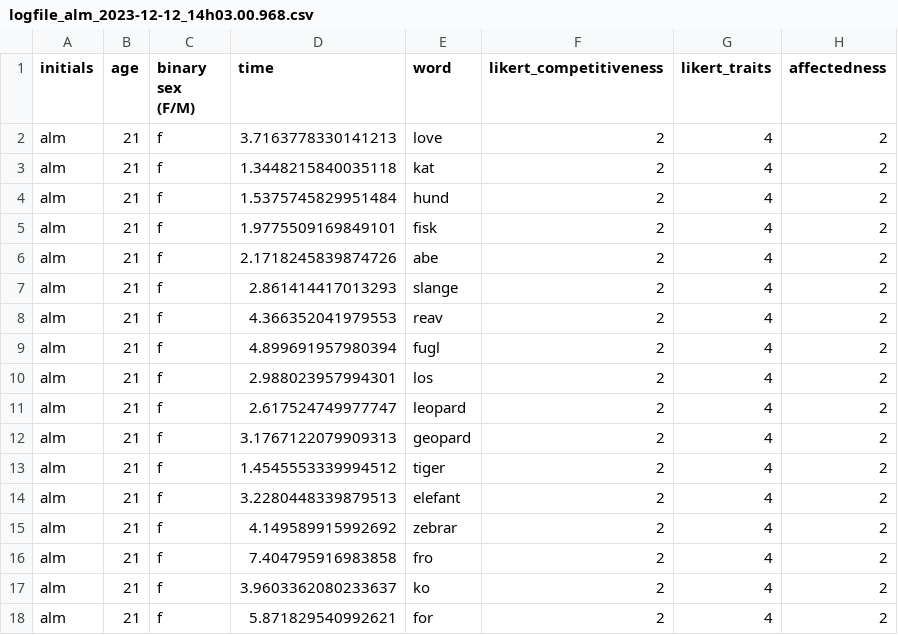
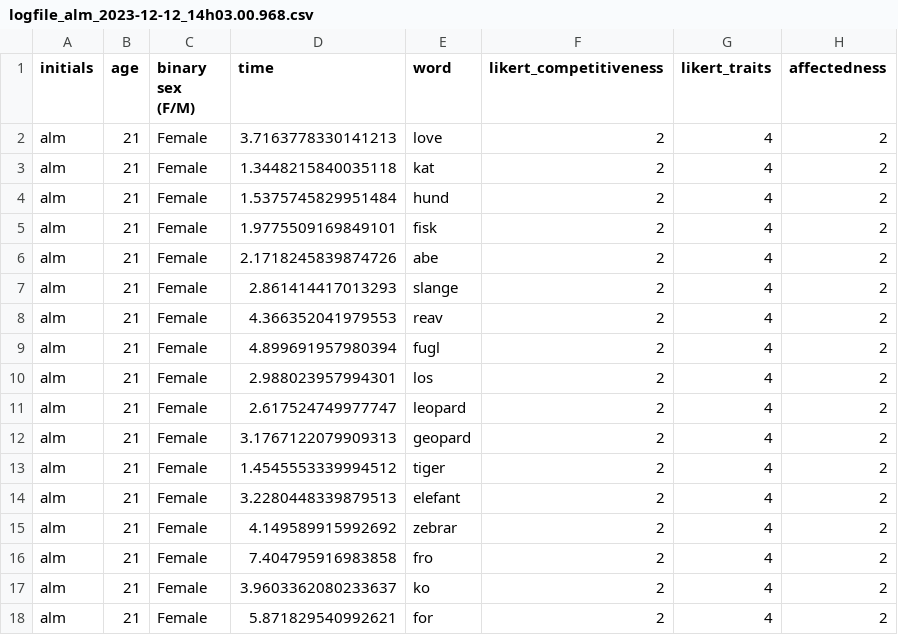
Before and after one commit to sararoedernielsen/cogcomlogfiles, a CSV file: logfile_alm_2023-12-12_14h03.00.968.csv, drawn as a sheet.

Commit message:
Update logfile_alm_2023-12-12_14h03.00.968.csv

```diff
--- a/logfile_alm_2023-12-12_14h03.00.968.csv
+++ b/logfile_alm_2023-12-12_14h03.00.968.csv
@@ -1,18 +1,18 @@
 initials,age,binary sex (F/M),time,word,likert_competitiveness,likert_traits,affectedness
-alm,21,f,3.7163778330141213,love,2,4,2
-alm,21,f,1.3448215840035118,kat,2,4,2
-alm,21,f,1.5375745829951484,hund,2,4,2
-alm,21,f,1.9775509169849101,fisk,2,4,2
-alm,21,f,2.1718245839874726,abe,2,4,2
-alm,21,f,2.861414417013293,slange,2,4,2
-alm,21,f,4.366352041979553,reav,2,4,2
-alm,21,f,4.899691957980394,fugl,2,4,2
-alm,21,f,2.988023957994301,los,2,4,2
-alm,21,f,2.617524749977747,leopard,2,4,2
-alm,21,f,3.1767122079909313,geopard,2,4,2
-alm,21,f,1.4545553339994512,tiger,2,4,2
-alm,21,f,3.2280448339879513,elefant,2,4,2
-alm,21,f,4.149589915992692,zebrar,2,4,2
-alm,21,f,7.404795916983858,fro,2,4,2
-alm,21,f,3.9603362080233637,ko,2,4,2
-alm,21,f,5.871829540992621,for,2,4,2
+alm,21,Female,3.7163778330141213,love,2,4,2
+alm,21,Female,1.3448215840035118,kat,2,4,2
+alm,21,Female,1.5375745829951484,hund,2,4,2
+alm,21,Female,1.9775509169849101,fisk,2,4,2
+alm,21,Female,2.1718245839874726,abe,2,4,2
+alm,21,Female,2.861414417013293,slange,2,4,2
+alm,21,Female,4.366352041979553,reav,2,4,2
+alm,21,Female,4.899691957980394,fugl,2,4,2
+alm,21,Female,2.988023957994301,los,2,4,2
+alm,21,Female,2.617524749977747,leopard,2,4,2
+alm,21,Female,3.1767122079909313,geopard,2,4,2
+alm,21,Female,1.4545553339994512,tiger,2,4,2
+alm,21,Female,3.2280448339879513,elefant,2,4,2
+alm,21,Female,4.149589915992692,zebrar,2,4,2
+alm,21,Female,7.404795916983858,fro,2,4,2
+alm,21,Female,3.9603362080233637,ko,2,4,2
+alm,21,Female,5.871829540992621,for,2,4,2
```
